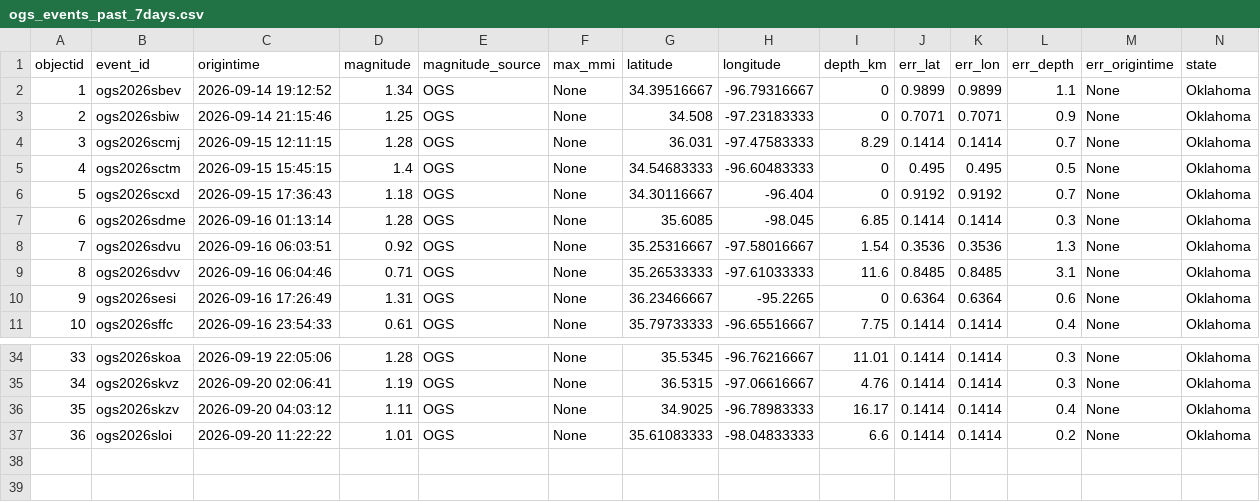
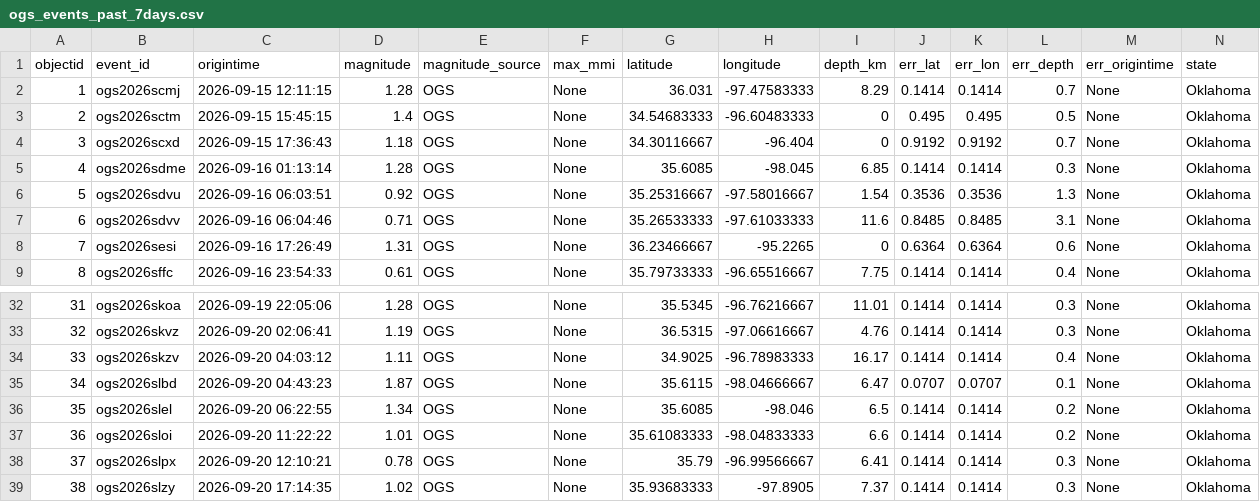
Before and after one commit to Hy-X/OGS_Catalog_Update, a CSV file: ogs_events_past_7days.csv, drawn as a sheet; only a part is shown, gaps mark what is left out; removed rows and columns are numbered as before the commit, all else as after; rows hold the shown columns only; the diff names each change by its address in the sheet, - before the commit and + after, or states it on an @@ line.

```diff
--- a/ogs_events_past_7days.csv
+++ b/ogs_events_past_7days.csv
-row 2: 1 | ogs2026sbev | 2026-09-14 19:12:52 | 1.34 | OGS | None | 34.39516667 | -96.79316667 | 0 | 0.9899 | 0.9899 | 1.1 | None | Oklahoma
-row 3: 2 | ogs2026sbiw | 2026-09-14 21:15:46 | 1.25 | OGS | None | 34.508 | -97.23183333 | 0 | 0.7071 | 0.7071 | 0.9 | None | Oklahoma
@@ column A (objectid) renumbered between rows 2 and 34 @@
+row 35: 34 | ogs2026slbd | 2026-09-20 04:43:23 | 1.87 | OGS | None | 35.6115 | -98.04666667 | 6.47 | 0.0707 | 0.0707 | 0.1 | None | Oklahoma
+row 36: 35 | ogs2026slel | 2026-09-20 06:22:55 | 1.34 | OGS | None | 35.6085 | -98.046 | 6.5 | 0.1414 | 0.1414 | 0.2 | None | Oklahoma
+row 38: 37 | ogs2026slpx | 2026-09-20 12:10:21 | 0.78 | OGS | None | 35.79 | -96.99566667 | 6.41 | 0.1414 | 0.1414 | 0.3 | None | Oklahoma
+row 39: 38 | ogs2026slzy | 2026-09-20 17:14:35 | 1.02 | OGS | None | 35.93683333 | -97.8905 | 7.37 | 0.1414 | 0.1414 | 0.3 | None | Oklahoma
```
Also changed, not shown: ogs_events_past_30days.csv, 1 other file.
